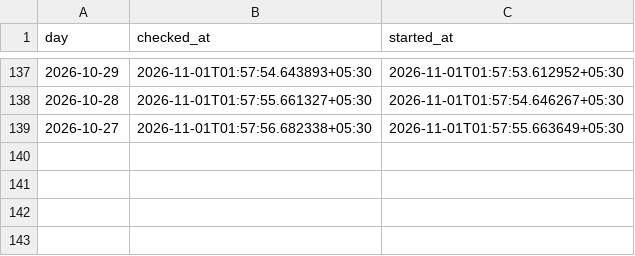
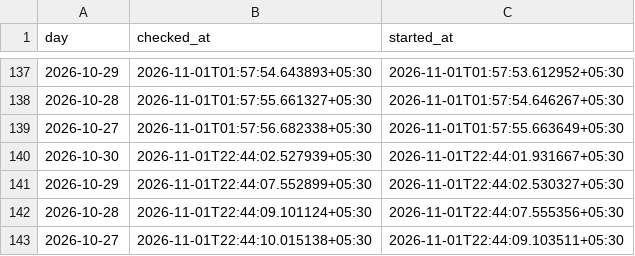
Before and after one commit to contactexepex/omenix-trading, a CSV file: research/data/participant_oi/actions/release_check_starts.csv, drawn as a sheet; only a part is shown, gaps mark what is left out.

```diff
--- a/research/data/participant_oi/actions/release_check_starts.csv
+++ b/research/data/participant_oi/actions/release_check_starts.csv
@@ -139 +139,5 @@ day,checked_at,started_at
 2026-10-27,2026-11-01T01:57:56.682338+05:30,2026-11-01T01:57:55.663649+05:30
+2026-10-30,2026-11-01T22:44:02.527939+05:30,2026-11-01T22:44:01.931667+05:30
+2026-10-29,2026-11-01T22:44:07.552899+05:30,2026-11-01T22:44:02.530327+05:30
+2026-10-28,2026-11-01T22:44:09.101124+05:30,2026-11-01T22:44:07.555356+05:30
+2026-10-27,2026-11-01T22:44:10.015138+05:30,2026-11-01T22:44:09.103511+05:30
```
Also changed, not shown: research/data/participant_oi/actions/release_checks.csv.
